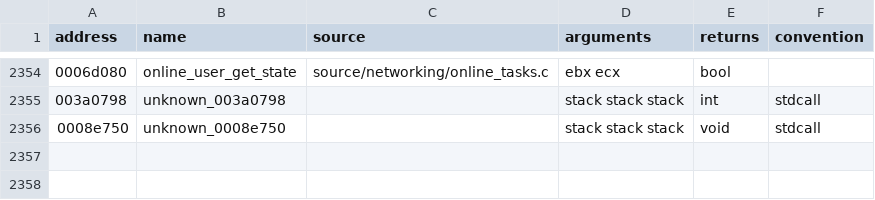
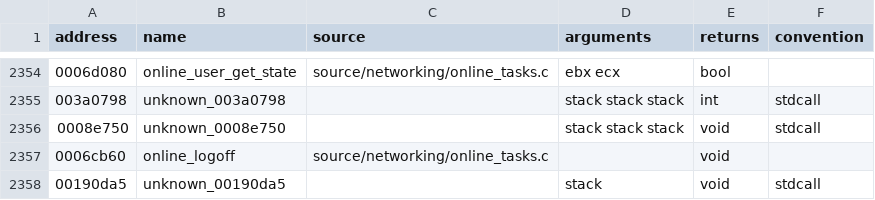
Before and after one commit to stevencol/halo-2-universal, a CSV file: symbols/functions.csv, drawn as a sheet; only a part is shown, gaps mark what is left out; the diff names each change by its address in the sheet, - before the commit and + after, or states it on an @@ line.

```diff
--- a/symbols/functions.csv
+++ b/symbols/functions.csv
+row 2357: 0006cb60 | online_logoff | source/networking/online_tasks.c |  | void
+row 2358: 00190da5 | unknown_00190da5 |  | stack | void | stdcall
```
Also changed, not shown: 6 other files.
